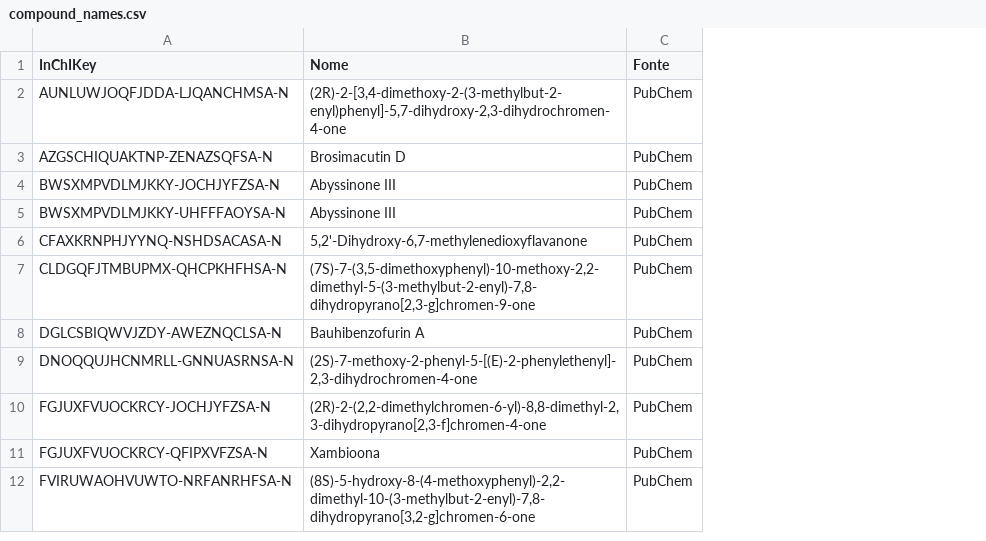
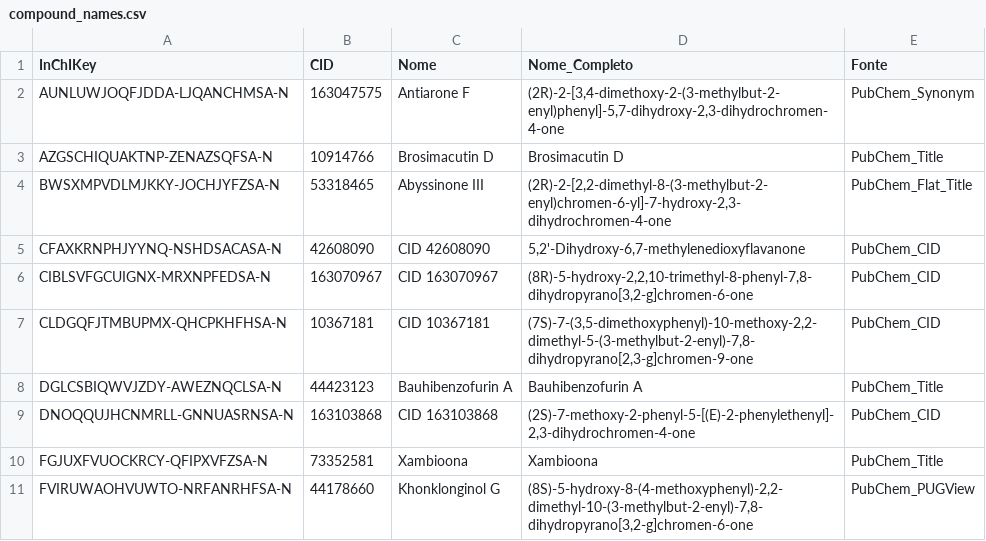
Before and after one commit to guilherme-silva-accioli/Docking_vina, a CSV file: analysis/heatmap/compound_names.csv, drawn as a sheet; only a part is shown; removed rows and columns are numbered as before the commit, all else as after; the diff covers the shown part only; the diff names each change by its address in the sheet, - before the commit and + after, or states it on an @@ line.

```diff
--- a/analysis/heatmap/compound_names.csv
+++ b/analysis/heatmap/compound_names.csv
+column B (CID), rows 2-5: 163047575 | 10914766 | 53318465 | 42608090; rows 7-11: 10367181 | 44423123 | 163103868 | 73352581 | 44178660
+column C (Nome), rows 2-5: Antiarone F | Brosimacutin D | Abyssinone III | CID 42608090; rows 7-11: CID 10367181 | Bauhibenzofurin A | CID 163103868 | Xambioona | Khonklonginol G
-column C (Fonte), rows 2-4: all PubChem; rows 6-9: all PubChem; rows 11-12: PubChem | PubChem
+column E (Fonte), rows 2-5: PubChem_Synonym | PubChem_Title | PubChem_Flat_Title | PubChem_CID; rows 7-11: PubChem_CID | PubChem_Title | PubChem_CID | PubChem_Title | PubChem_PUGView
-D1: Nome
+D1: Nome_Completo
-D4 (Nome_Completo): Abyssinone III
+D4 (Nome_Completo): (2R)-2-[2,2-dimethyl-8-(3-methylbut-2-enyl)chromen-6-yl]-7-hydroxy-2,3-dihydrochromen-4-one
-row 5: BWSXMPVDLMJKKY-UHFFFAOYSA-N | Abyssinone III | PubChem
+row 6: CIBLSVFGCUIGNX-MRXNPFEDSA-N | 163070967 | CID 163070967 | (8R)-5-hydroxy-2,2,10-trimethyl-8-phenyl-7,8-dihydropyrano[3,2-g]chromen-6-one | PubChem_CID
-row 10: FGJUXFVUOCKRCY-JOCHJYFZSA-N | (2R)-2-(2,2-dimethylchromen-6-yl)-8,8-dimethyl-2,3-dihydropyrano[2,3-f]chromen-4-one | PubChem
```
Also changed, not shown: 3 added rows, 5 removed rows and 3 edited cells elsewhere in this file, 1 other file.
